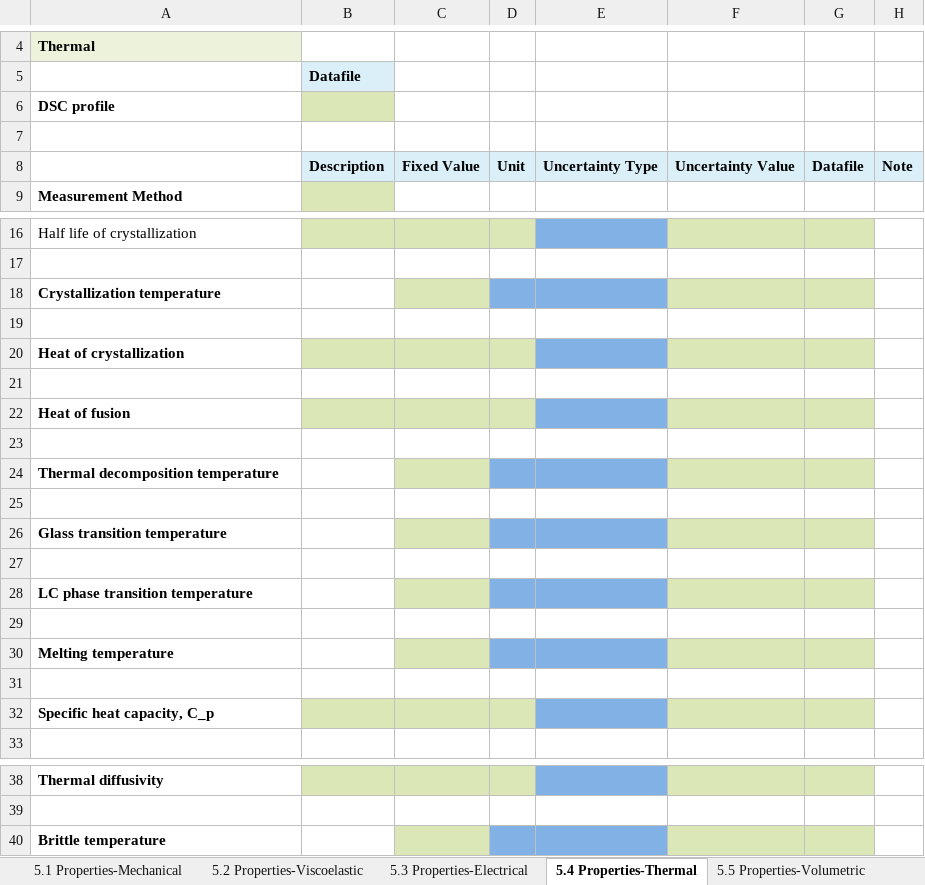
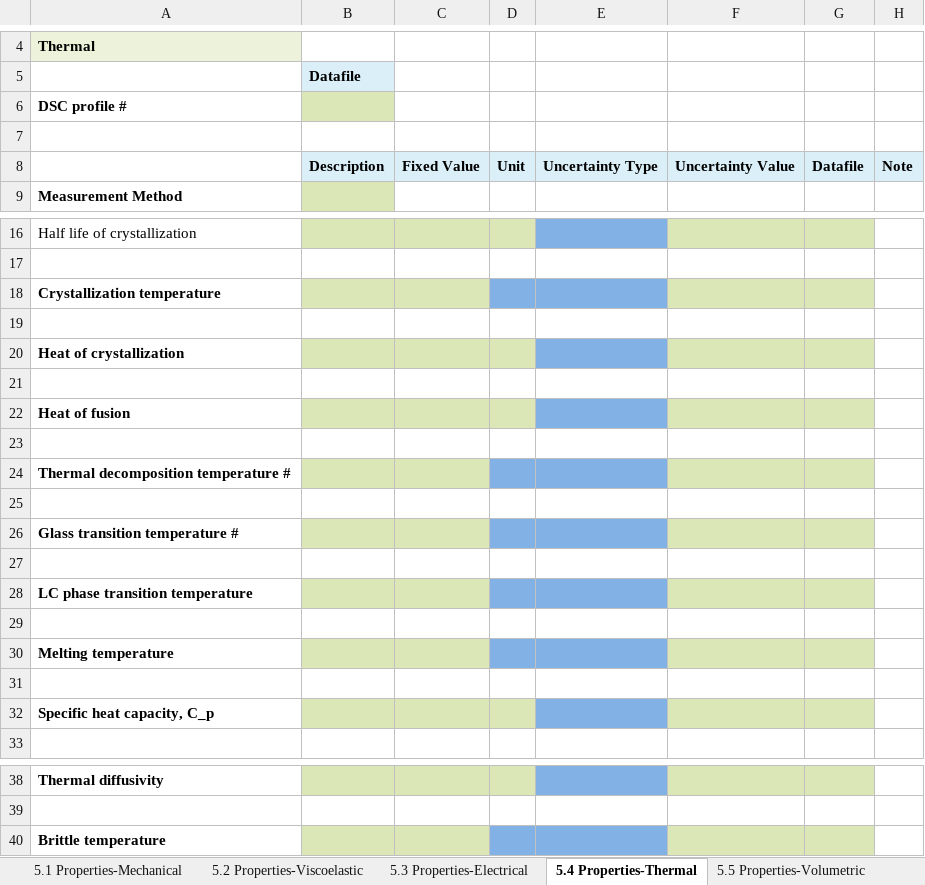
Before and after one commit to bingyinh/nanomine_xlsx2xml, an Excel workbook: master_template.xlsx, sheet 5.4 Properties-Thermal, drawn as a sheet; only a part is shown, gaps mark what is left out; values as stored, in another font and other column widths than the file's, no borders; the diff names each change by its address in the sheet, - before the commit and + after, or states it on an @@ line.

```diff
--- a/master_template.xlsx (sheet 5.4 Properties-Thermal)
+++ b/master_template.xlsx (sheet 5.4 Properties-Thermal)
-A6: DSC profile
+A6: DSC profile #
-B18 fill: none
+B18 fill: #DBE7B6
-A24: Thermal decomposition temperature
+A24: Thermal decomposition temperature #
-B24 fill: none
+B24 fill: #DBE7B6
-A26: Glass transition temperature
+A26: Glass transition temperature #
-B26 fill: none
+B26 fill: #DBE7B6
-B28 fill: none
+B28 fill: #DBE7B6
-B30 fill: none
+B30 fill: #DBE7B6
-B40 fill: none
+B40 fill: #DBE7B6
```
Also changed, not shown: sheet 5.6 Properties-Rheological, sheet 5.1 Properties-Mechanical, sheet 2. Material Types, sheet 1. Data Origin, sheet 5.2 Properties-Viscoelastic.
